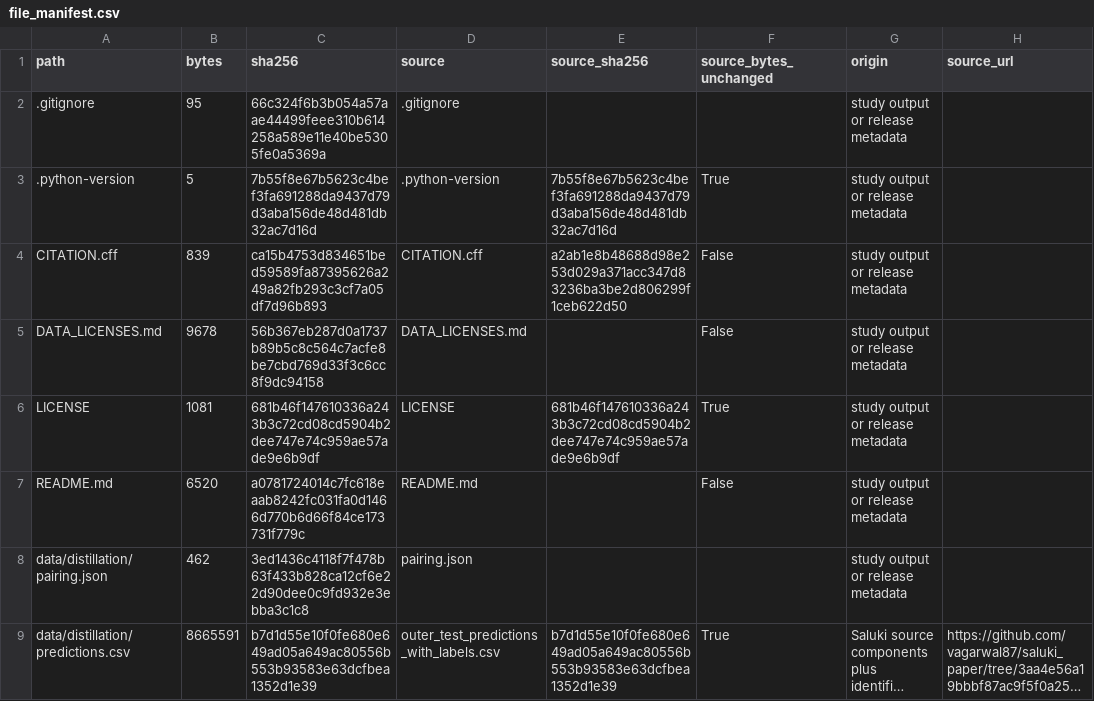
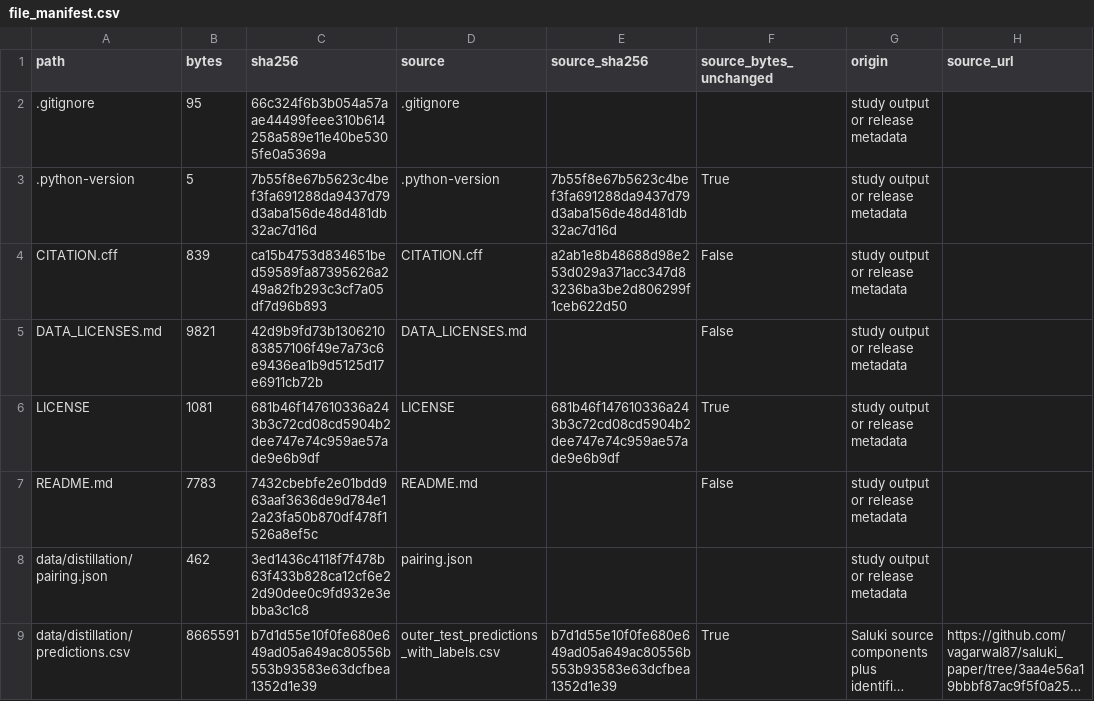
Before and after one commit to Devi010203/mrna-half-life-complementarity, a CSV file: docs/file_manifest.csv, drawn as a sheet; only a part is shown; long unchanged cells end in …; the diff covers the shown part only; the diff names each change by its address in the sheet, - before the commit and + after, or states it on an @@ line.

```diff
--- a/docs/file_manifest.csv
+++ b/docs/file_manifest.csv
-B5 (bytes): 9678
+B5 (bytes): 9821
-C5 (sha256): 56b367eb287d0a1737b89b5c8c564c7acfe8be7cbd769d33f3c6cc8f9dc94158
+C5 (sha256): 42d9b9fd73b130621083857106f49e7a73c6e9436ea1b9d5125d17e6911cb72b
-B7 (bytes): 6520
+B7 (bytes): 7783
-C7 (sha256): a0781724014c7fc618eaab8242fc031fa0d1466d770b6d66f84ce173731f779c
+C7 (sha256): 7432cbebfe2e01bdd963aaf3636de9d784e12a23fa50b870df478f1526a8ef5c
```
Also changed, not shown: 9 added rows and 51 edited cells elsewhere in this file, 24 other files.
